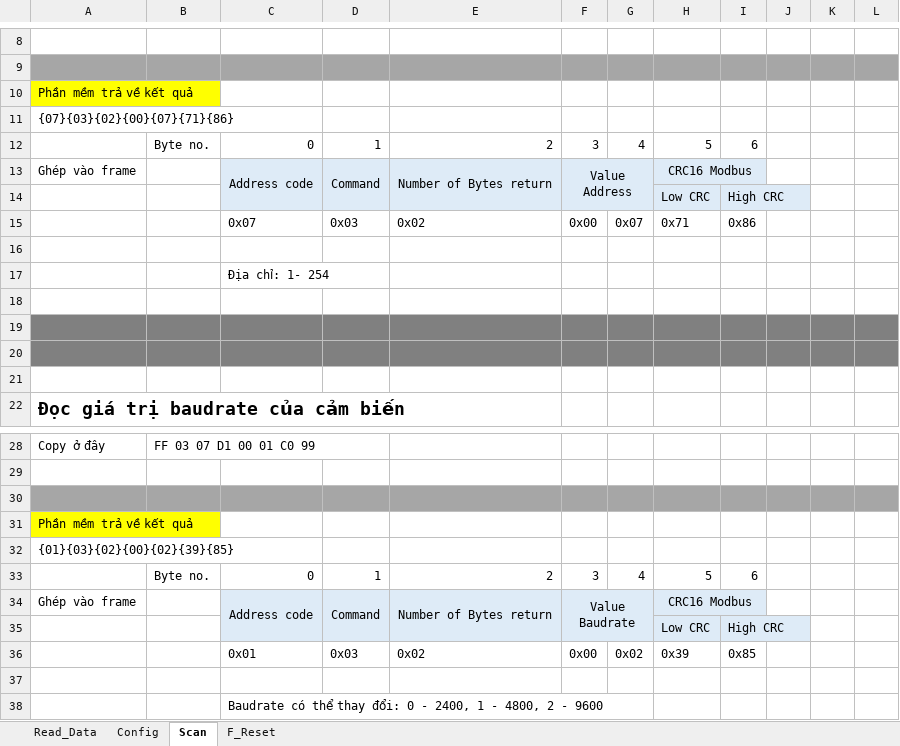
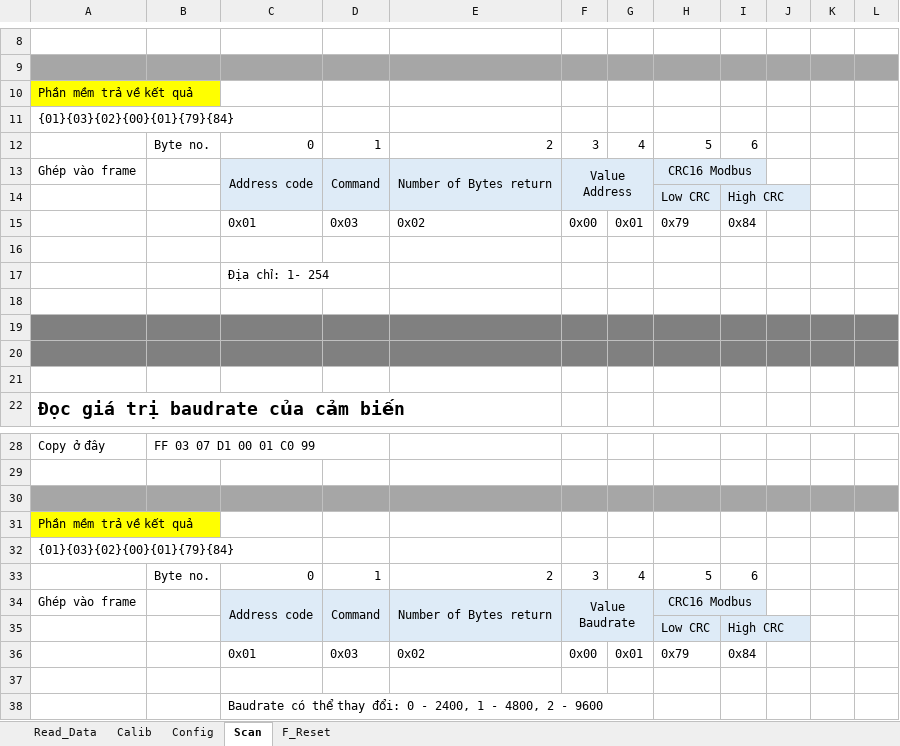
Before and after one commit to longhoney/KhaoSat_RS485-Modbus_1, an Excel workbook: SHT-RS485-Modbus-RTU-Temperature-Humidity-Sensor/SHT40-IP67-RS485_RS485-TTL_USB-TTL.xlsx, sheet Scan, drawn as a sheet; only a part is shown, gaps mark what is left out; values as stored, in another font and other column widths than the file's, no borders; the diff names each change by its address in the sheet, - before the commit and + after, or states it on an @@ line.

Commit message:
Calib with Offset

```diff
--- a/SHT-RS485-Modbus-RTU-Temperature-Humidity-Sensor/SHT40-IP67-RS485_RS485-TTL_USB-TTL.xlsx (sheet Scan)
+++ b/SHT-RS485-Modbus-RTU-Temperature-Humidity-Sensor/SHT40-IP67-RS485_RS485-TTL_USB-TTL.xlsx (sheet Scan)
+sheet tab: Calib
-A11: {07}{03}{02}{00}{07}{71}{86}
+A11: {01}{03}{02}{00}{01}{79}{84}
-C15: 0x07
+C15: 0x01
-G15: 0x07
+G15: 0x01
-H15: 0x71
+H15: 0x79
-I15: 0x86
+I15: 0x84
-A32: {01}{03}{02}{00}{02}{39}{85}
+A32: {01}{03}{02}{00}{01}{79}{84}
-G36: 0x02
+G36: 0x01
-H36: 0x39
+H36: 0x79
-I36: 0x85
+I36: 0x84
```
Also changed, not shown: sheet Read_Data, sheet Config, formulas that keep their value.
